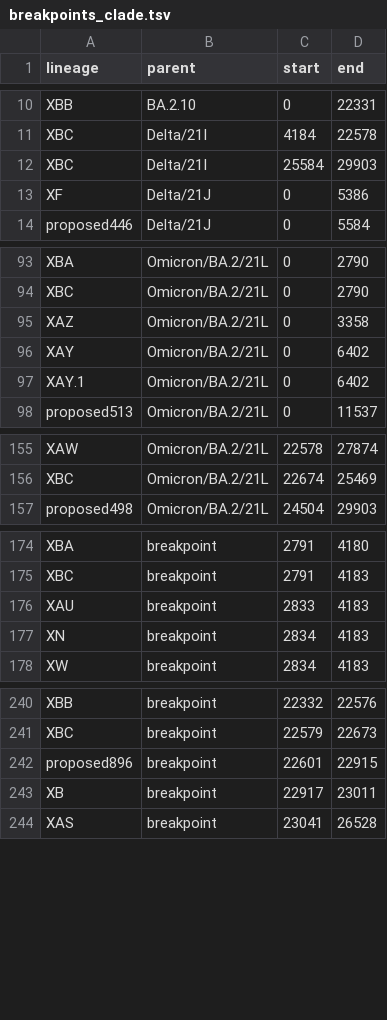
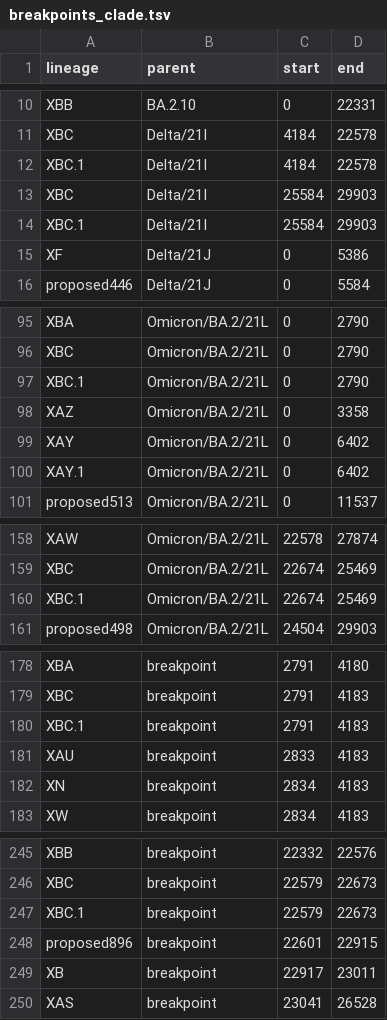
Before and after one commit to ktmeaton/ncov-recombinant, a TSV file: resources/breakpoints_clade.tsv, drawn as a sheet; only a part is shown, gaps mark what is left out; the diff covers the shown part only.

Commit message:
resources: add XBC.1 to breakpoints for #181

```diff
--- a/resources/breakpoints_clade.tsv
+++ b/resources/breakpoints_clade.tsv
@@ -11,3 +11,5 @@ XBB	BA.2.10	0	22331
 XBC	Delta/21I	4184	22578
+XBC.1	Delta/21I	4184	22578
 XBC	Delta/21I	25584	29903
+XBC.1	Delta/21I	25584	29903
 XF	Delta/21J	0	5386
@@ -94,2 +96,3 @@ XBA	Omicron/BA.2/21L	0	2790
 XBC	Omicron/BA.2/21L	0	2790
+XBC.1	Omicron/BA.2/21L	0	2790
 XAZ	Omicron/BA.2/21L	0	3358
@@ -156,2 +159,3 @@ XAW	Omicron/BA.2/21L	22578	27874
 XBC	Omicron/BA.2/21L	22674	25469
+XBC.1	Omicron/BA.2/21L	22674	25469
 proposed498	Omicron/BA.2/21L	24504	29903
@@ -175,2 +179,3 @@ XBA	breakpoint	2791	4180
 XBC	breakpoint	2791	4183
+XBC.1	breakpoint	2791	4183
 XAU	breakpoint	2833	4183
@@ -241,2 +246,3 @@ XBB	breakpoint	22332	22576
 XBC	breakpoint	22579	22673
+XBC.1	breakpoint	22579	22673
 proposed896	breakpoint	22601	22915
```
Also changed, not shown: 1 added row elsewhere in this file, resources/breakpoints.tsv, resources/issues.tsv, 2 other files.
